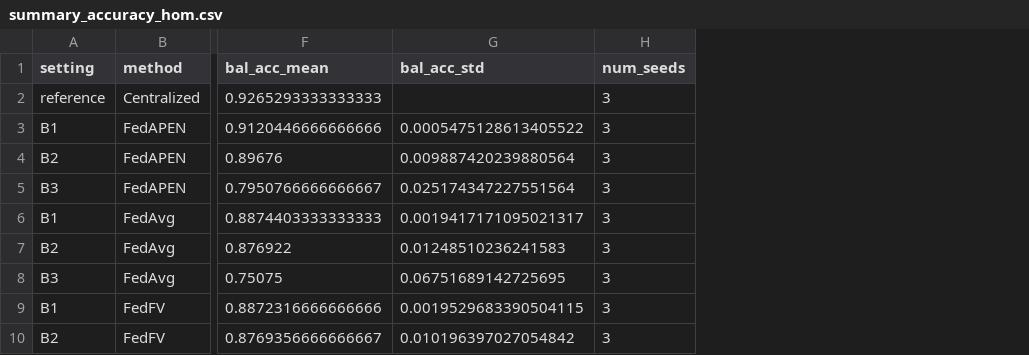
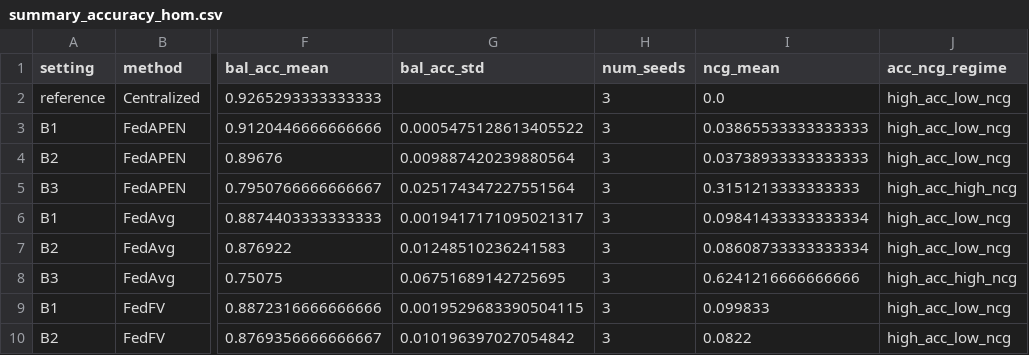
Before and after one commit to Paul4805/ncg-fl-benchmark, a CSV file: benchmark_ncg/results/summary_accuracy_hom.csv, drawn as a sheet; only a part is shown, gaps mark what is left out; the diff names each change by its address in the sheet, - before the commit and + after, or states it on an @@ line.

Commit message:
Add acc_ncg_regime interpretation column and joint accuracy-NCG section

```diff
--- a/benchmark_ncg/results/summary_accuracy_hom.csv
+++ b/benchmark_ncg/results/summary_accuracy_hom.csv
+column I (ncg_mean), rows 2-10: 0.0 | 0.03865533333333333 | 0.03738933333333333 | 0.3151213333333333 | 0.09841433333333334 | 0.08608733333333334 | 0.6241216666666666 | 0.099833 | 0.0822
+column J (acc_ncg_regime), rows 2-10: high_acc_low_ncg | high_acc_low_ncg | high_acc_low_ncg | high_acc_high_ncg | high_acc_low_ncg | high_acc_low_ncg | high_acc_high_ncg | high_acc_low_ncg | high_acc_low_ncg
```
Also changed, not shown: benchmark_ncg/results/summary_accuracy_hetero.csv, 3 other files.
